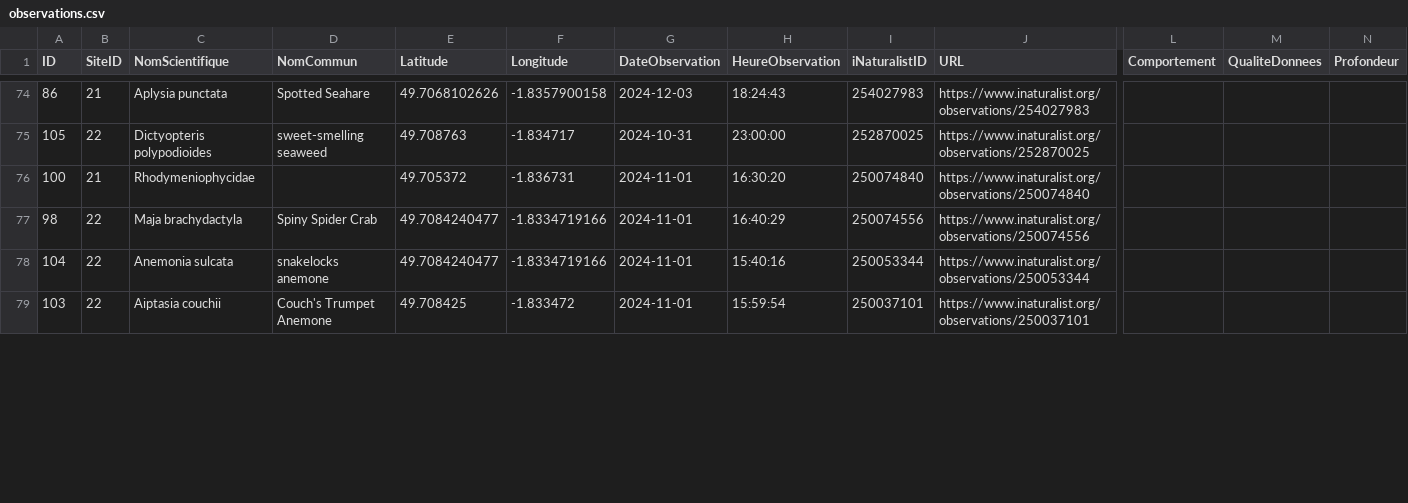
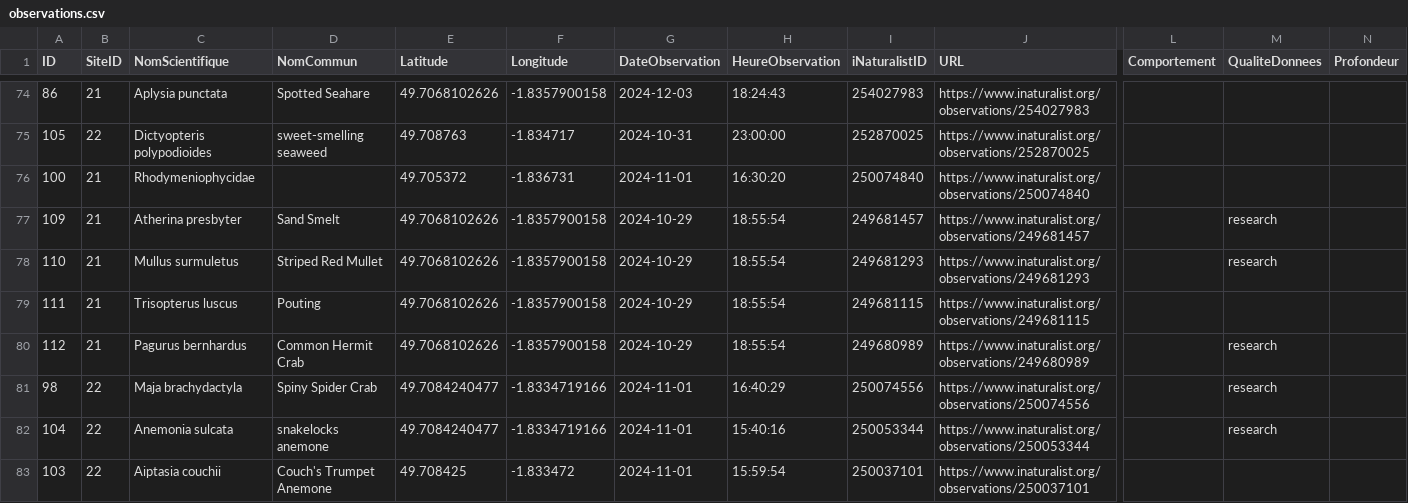
Before and after one commit to capouel50/nature-en-cotentin, a CSV file: data/observations/observations.csv, drawn as a sheet; only a part is shown, gaps mark what is left out; addresses are those after the commit; rows hold the shown columns only; the diff covers the shown part only; the diff names each change by its address in the sheet, - before the commit and + after, or states it on an @@ line.

Commit message:
Mise à jour des observations - 88 enregistrements (2025-04-09 15:19:40)

```diff
--- a/data/observations/observations.csv
+++ b/data/observations/observations.csv
+row 77: 109 | 21 | Atherina presbyter | Sand Smelt | 49.7068102626 | -1.8357900158 | 2024-10-29 | 18:55:54 | 249681457 | https://www.inaturalist.org/observations/249681457 |  | research
+row 78: 110 | 21 | Mullus surmuletus | Striped Red Mullet | 49.7068102626 | -1.8357900158 | 2024-10-29 | 18:55:54 | 249681293 | https://www.inaturalist.org/observations/249681293 |  | research
@@ row 85 moved to row 79: 111 @@
+row 80: 112 | 21 | Pagurus bernhardus | Common Hermit Crab | 49.7068102626 | -1.8357900158 | 2024-10-29 | 18:55:54 | 249680989 | https://www.inaturalist.org/observations/249680989 |  | research
-M81:M82 (QualiteDonnees): (empty)
+M81:M82 (QualiteDonnees): research
```
Also changed, not shown: 3 removed rows and 4 edited cells elsewhere in this file.
